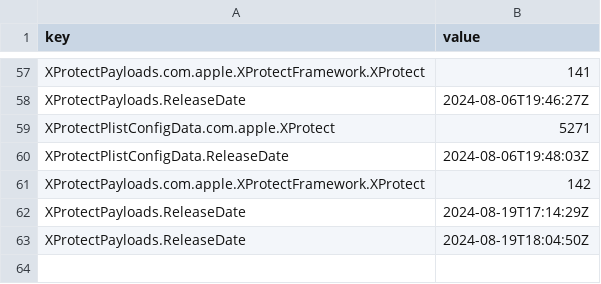
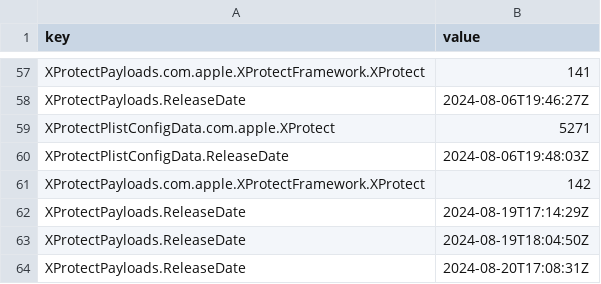
Before and after one commit to macad-me/sofa-deployment-test, a CSV file: time-series.csv, drawn as a sheet; only a part is shown, gaps mark what is left out; the diff names each change by its address in the sheet, - before the commit and + after, or states it on an @@ line.

```diff
--- a/time-series.csv
+++ b/time-series.csv
+row 64: XProtectPayloads.ReleaseDate | 2024-08-20T17:08:31Z
```
Also changed, not shown: 5 other files.
